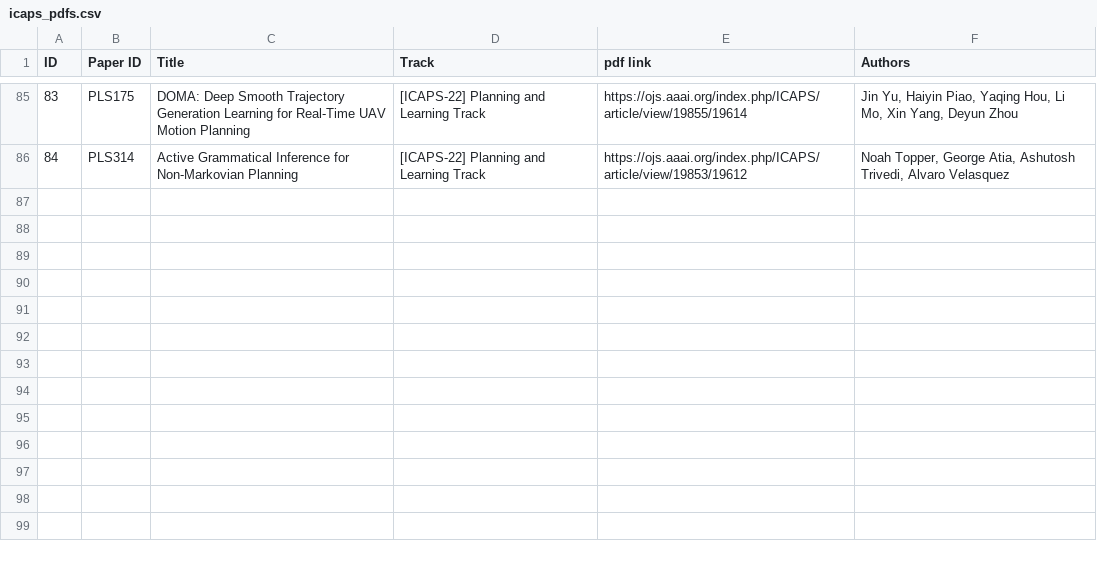
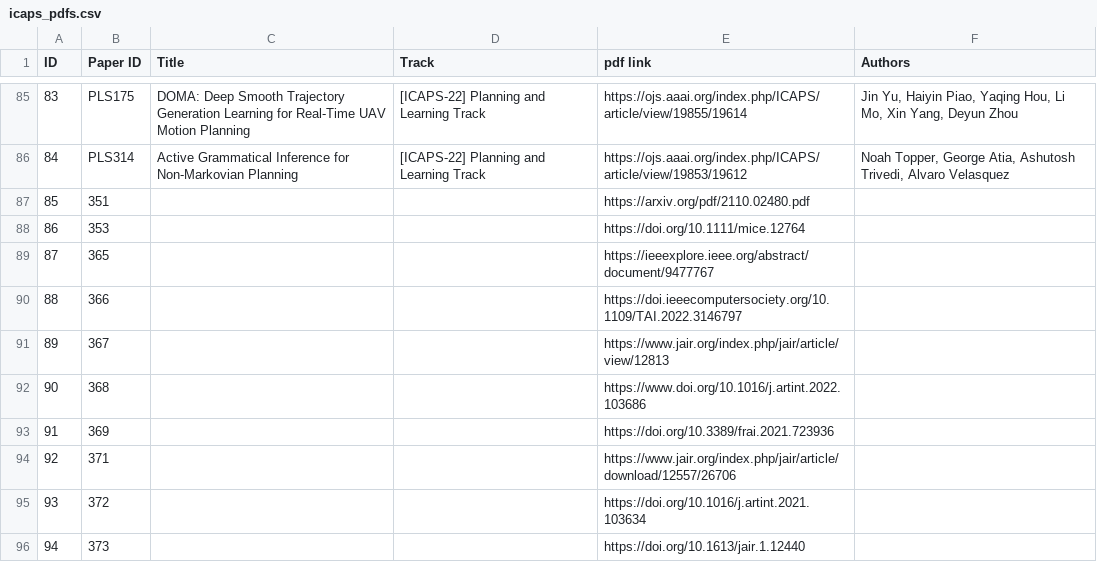
Before and after one commit to icaps2022/icaps2022.github.io, a CSV file: utils/paper-pages/icaps_pdfs.csv, drawn as a sheet; only a part is shown, gaps mark what is left out; the diff names each change by its address in the sheet, - before the commit and + after, or states it on an @@ line.

Commit message:
Updating journal pdf links

```diff
--- a/utils/paper-pages/icaps_pdfs.csv
+++ b/utils/paper-pages/icaps_pdfs.csv
+row 87: 85 | 351 |  |  | https://arxiv.org/pdf/2110.02480.pdf
+row 88: 86 | 353 |  |  | https://doi.org/10.1111/mice.12764
+row 89: 87 | 365 |  |  | https://ieeexplore.ieee.org/abstract/document/9477767
+row 90: 88 | 366 |  |  | https://doi.ieeecomputersociety.org/10.1109/TAI.2022.3146797
+row 91: 89 | 367 |  |  | https://www.jair.org/index.php/jair/article/view/12813
+row 92: 90 | 368 |  |  | https://www.doi.org/10.1016/j.artint.2022.103686
+row 93: 91 | 369 |  |  | https://doi.org/10.3389/frai.2021.723936
+row 94: 92 | 371 |  |  | https://www.jair.org/index.php/jair/article/download/12557/26706
+row 95: 93 | 372 |  |  | https://doi.org/10.1016/j.artint.2021.103634
+row 96: 94 | 373 |  |  | https://doi.org/10.1613/jair.1.12440
```
Also changed, not shown: 11 other files.
